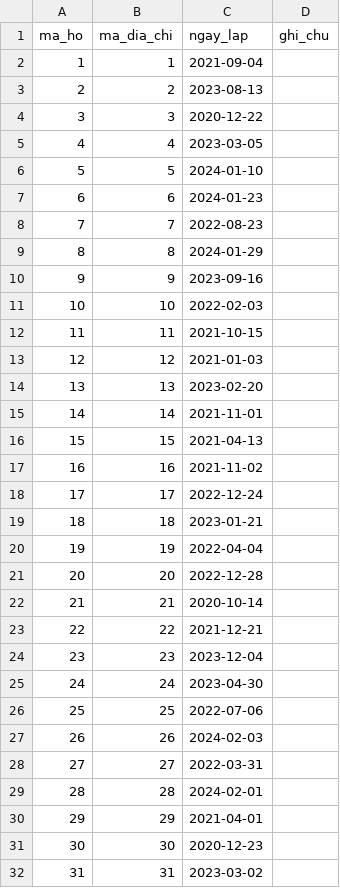
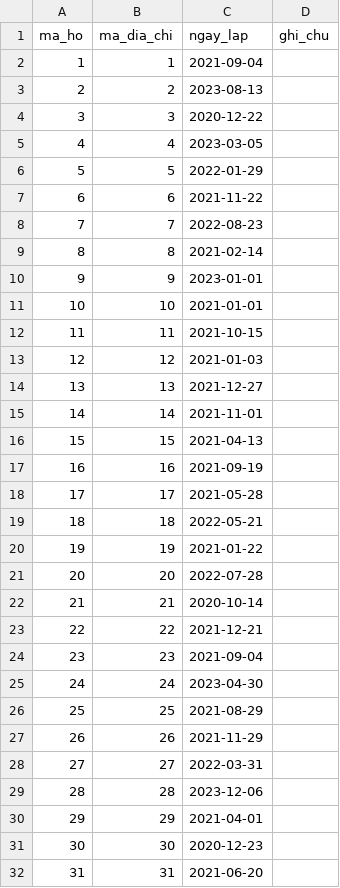
Before and after one commit to Linhlss/CSDL-Nh-m-38, a CSV file: data/generated/ho_cu_tru.csv, drawn as a sheet; only a part is shown; the diff covers the shown part only.

```diff
--- a/data/generated/ho_cu_tru.csv
+++ b/data/generated/ho_cu_tru.csv
@@ -5,28 +5,28 @@ ma_ho,ma_dia_chi,ngay_lap,ghi_chu
 4,4,2023-03-05,
-5,5,2024-01-10,
-6,6,2024-01-23,
+5,5,2022-01-29,
+6,6,2021-11-22,
 7,7,2022-08-23,
-8,8,2024-01-29,
-9,9,2023-09-16,
-10,10,2022-02-03,
+8,8,2021-02-14,
+9,9,2023-01-01,
+10,10,2021-01-01,
 11,11,2021-10-15,
 12,12,2021-01-03,
-13,13,2023-02-20,
+13,13,2021-12-27,
 14,14,2021-11-01,
 15,15,2021-04-13,
-16,16,2021-11-02,
-17,17,2022-12-24,
-18,18,2023-01-21,
-19,19,2022-04-04,
-20,20,2022-12-28,
+16,16,2021-09-19,
+17,17,2021-05-28,
+18,18,2022-05-21,
+19,19,2021-01-22,
+20,20,2022-07-28,
 21,21,2020-10-14,
 22,22,2021-12-21,
-23,23,2023-12-04,
+23,23,2021-09-04,
 24,24,2023-04-30,
-25,25,2022-07-06,
-26,26,2024-02-03,
+25,25,2021-08-29,
+26,26,2021-11-29,
 27,27,2022-03-31,
-28,28,2024-02-01,
+28,28,2023-12-06,
 29,29,2021-04-01,
 30,30,2020-12-23,
-31,31,2023-03-02,
+31,31,2021-06-20,
```
Also changed, not shown: 11 edited cells elsewhere in this file, 10 other files.
